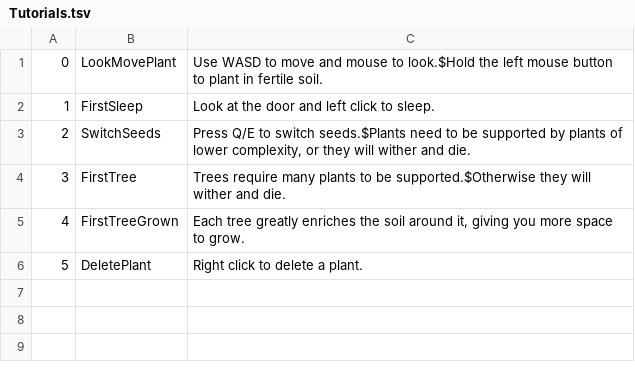
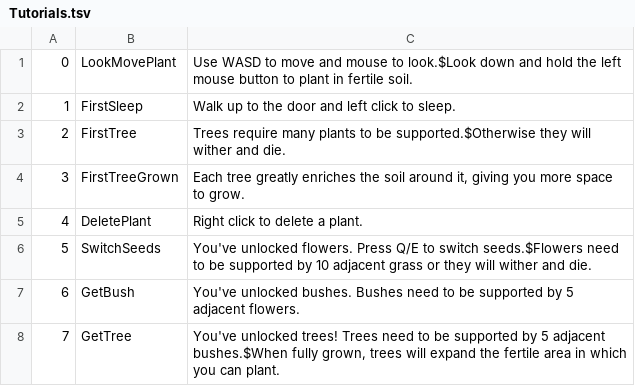
Before and after one commit to dynopa/rewilding, a TSV file: Assets/UI/Popup spreadsheets/Tutorials.tsv, drawn as a sheet; removed rows and columns are numbered as before the commit, all else as after; the diff names each change by its address in the sheet, - before the commit and + after, or states it on an @@ line.

Commit message:
Fixed tutorials, added tempy plant icons, plant progression, charles tuning, gfx settings

```diff
--- a/Assets/UI/Popup spreadsheets/Tutorials.tsv
+++ b/Assets/UI/Popup spreadsheets/Tutorials.tsv
-C1: …mouse to look.$Hold the left…
+C1: …mouse to look.$Look down and hold the left…
-C2: Look at the door and left click to sleep.
+C2: Walk up to the door and left click to sleep.
-row 3: 2 | SwitchSeeds | Press Q/E to switch seeds.$Plants need to be supported by plants of lower complexity, or they will wither and die.
@@ column A renumbered between rows 3 and 5 @@
+row 6: 5 | SwitchSeeds | You've unlocked flowers. Press Q/E to switch seeds.$Flowers need to be supported by 10 adjacent grass or they will wither and die.
+row 7: 6 | GetBush | You've unlocked bushes. Bushes need to be supported by 5 adjacent flowers.
+row 8: 7 | GetTree | You've unlocked trees! Trees need to be supported by 5 adjacent bushes.$When fully grown, trees will expand the fertile area in which you can plant.
```
Also changed, not shown: 23 other files.
